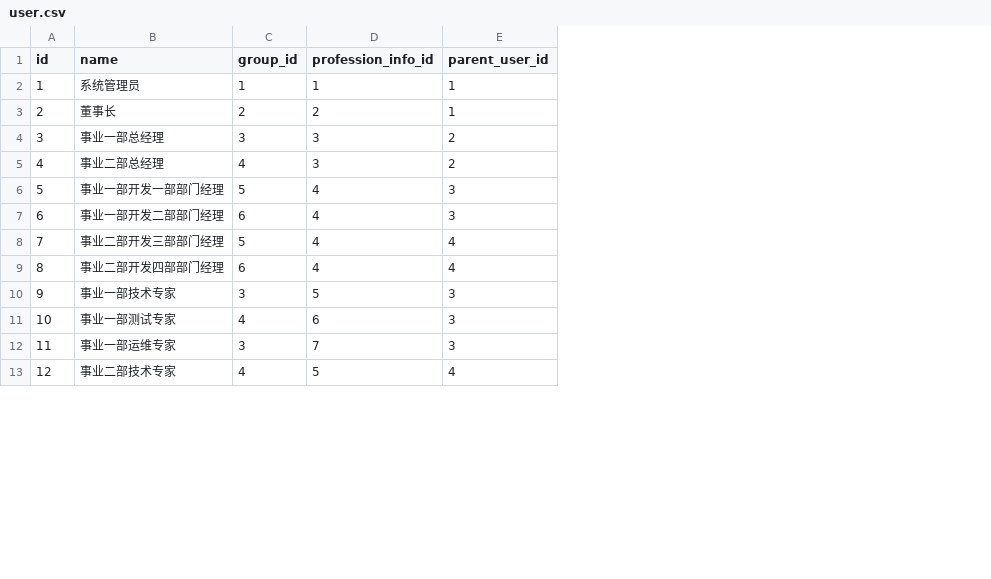
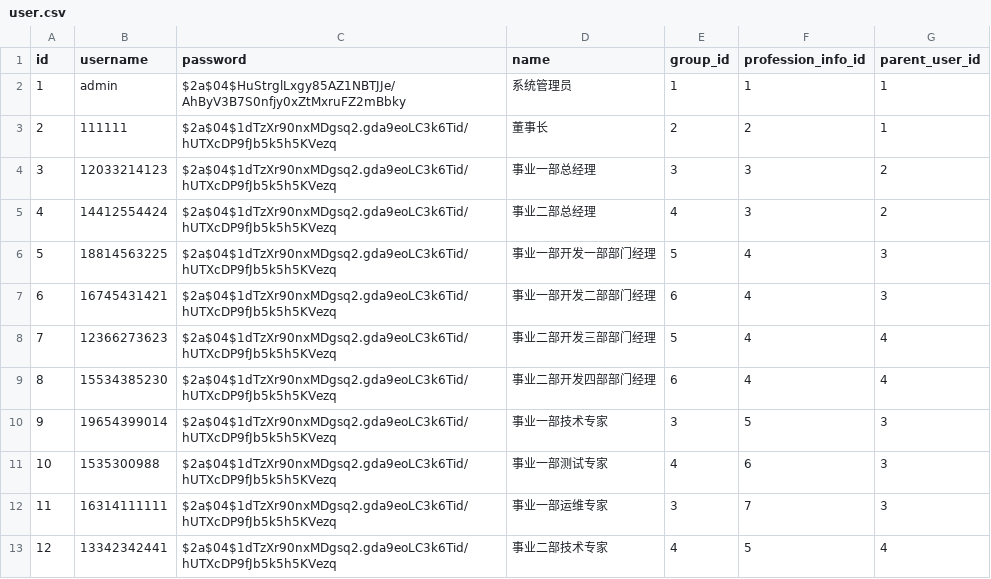
Before and after one commit to Realzplore/flowable-task, a CSV file: src/main/resources/db/release.1.0.0/data/user.csv, drawn as a sheet; only a part is shown; the diff names each change by its address in the sheet, - before the commit and + after, or states it on an @@ line.

```diff
--- a/src/main/resources/db/release.1.0.0/data/user.csv
+++ b/src/main/resources/db/release.1.0.0/data/user.csv
+column B (username), rows 2-13: admin | 111111 | 12033214123 | 14412554424 | 18814563225 | 16745431421 | 12366273623 | 15534385230 | 19654399014 | 1535300988 | 16314111111 | 13342342441
+column C (password), rows 2-13: $2a$04$HuStrglLxgy85AZ1NBTJJe/AhByV3B7S0nfjy0xZtMxruFZ2mBbky | $2a$04$1dTzXr90nxMDgsq2.gda9eoLC3k6Tid/hUTXcDP9fJb5k5h5KVezq | $2a$04$1dTzXr90nxMDgsq2.gda9eoLC3k6Tid/hUTXcDP9fJb5k5h5KVezq | $2a$04$1dTzXr90nxMDgsq2.gda9eoLC3k6Tid/hUTXcDP9fJb5k5h5KVezq | $2a$04$1dTzXr90nxMDgsq2.gda9eoLC3k6Tid/hUTXcDP9fJb5k5h5KVezq | $2a$04$1dTzXr90nxMDgsq2.gda9eoLC3k6Tid/hUTXcDP9fJb5k5h5KVezq | $2a$04$1dTzXr90nxMDgsq2.gda9eoLC3k6Tid/hUTXcDP9fJb5k5h5KVezq | $2a$04$1dTzXr90nxMDgsq2.gda9eoLC3k6Tid/hUTXcDP9fJb5k5h5KVezq | $2a$04$1dTzXr90nxMDgsq2.gda9eoLC3k6Tid/hUTXcDP9fJb5k5h5KVezq | $2a$04$1dTzXr90nxMDgsq2.gda9eoLC3k6Tid/hUTXcDP9fJb5k5h5KVezq | $2a$04$1dTzXr90nxMDgsq2.gda9eoLC3k6Tid/hUTXcDP9fJb5k5h5KVezq | $2a$04$1dTzXr90nxMDgsq2.gda9eoLC3k6Tid/hUTXcDP9fJb5k5h5KVezq
```
Also changed, not shown: 20 other files.
